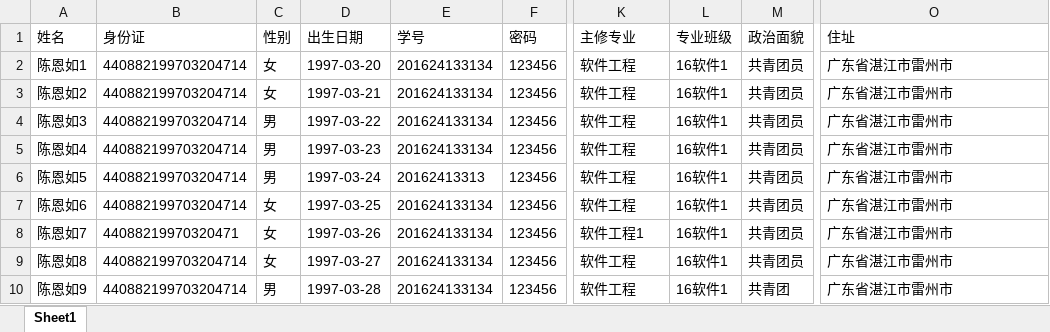
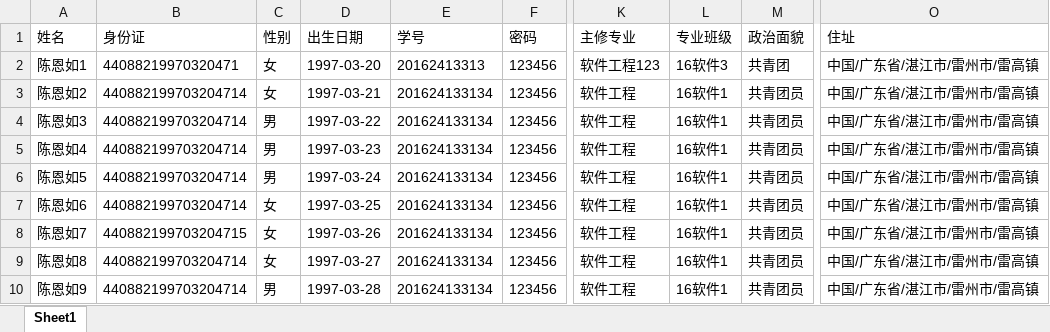
Before and after one commit to codemky/uni, an Excel workbook: src/main/resources/try.xlsx, sheet Sheet1, drawn as a sheet; only a part is shown, gaps mark what is left out; values as stored, in another font and other column widths than the file's, no borders; the diff names each change by its address in the sheet, - before the commit and + after, or states it on an @@ line.

```diff
--- a/src/main/resources/try.xlsx (sheet Sheet1)
+++ b/src/main/resources/try.xlsx (sheet Sheet1)
-B2 (身份证): 440882199703204714
+B2 (身份证): 44088219970320471
-E2 (学号): 201624133134
+E2 (学号): 20162413313
-K2 (主修专业): 软件工程
+K2 (主修专业): 软件工程123
-L2 (专业班级): 16软件1
+L2 (专业班级): 16软件3
-M2 (政治面貌): 共青团员
+M2 (政治面貌): 共青团
-O2:O10 (住址): 广东省湛江市雷州市
+O2:O10 (住址): 中国/广东省/湛江市/雷州市/雷高镇
-E6 (学号): 20162413313
+E6 (学号): 201624133134
-B8 (身份证): 44088219970320471
+B8 (身份证): 440882199703204715
-K8 (主修专业): 软件工程1
+K8 (主修专业): 软件工程
-M10 (政治面貌): 共青团
+M10 (政治面貌): 共青团员
```
Also changed, not shown: 5 other files.
